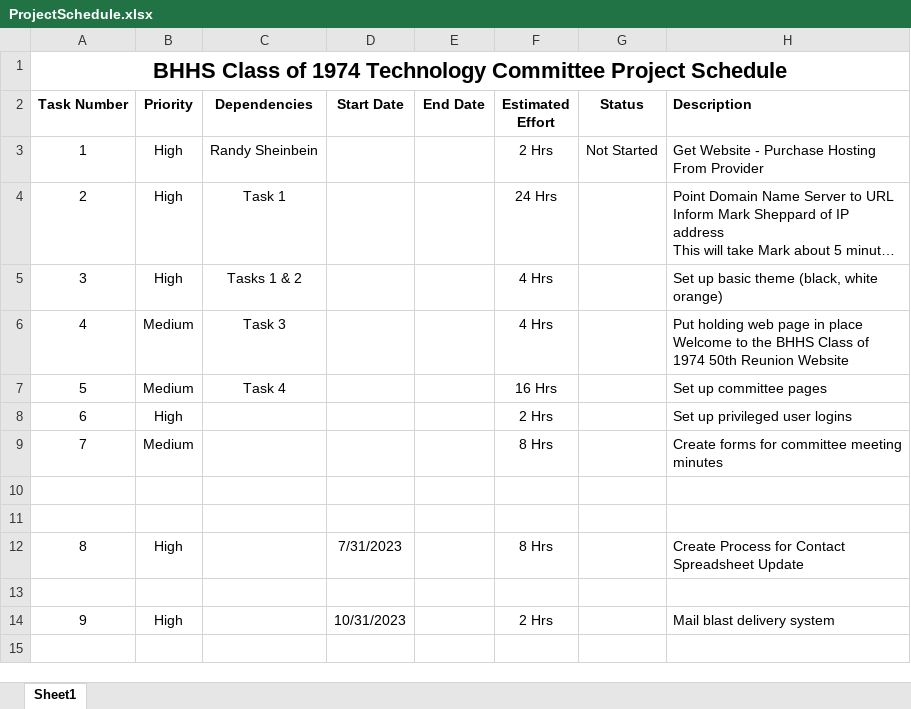
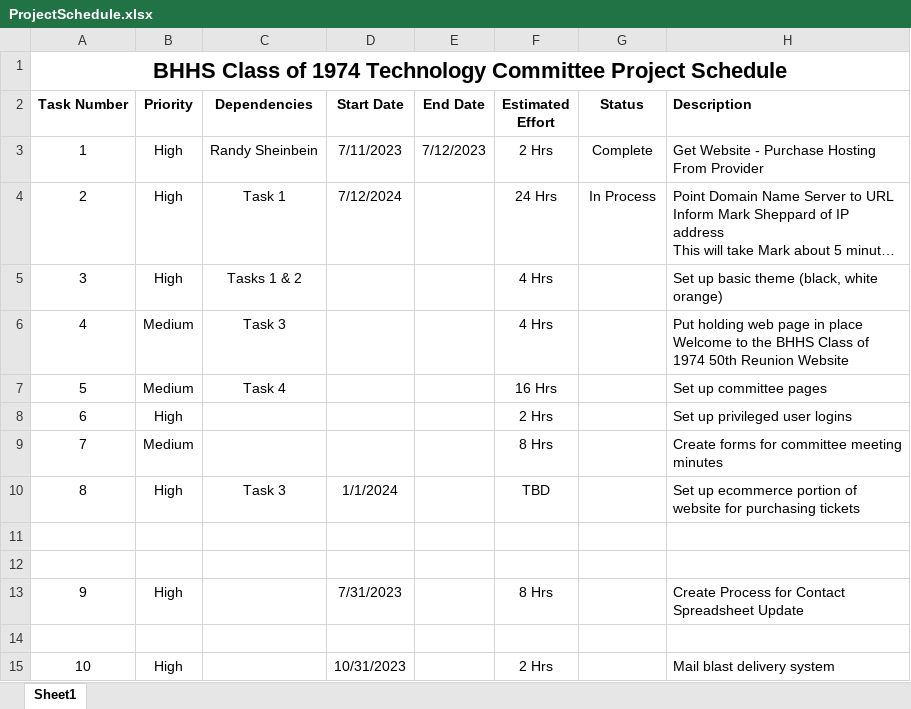
Before and after one commit to pacmaninbw/BHHS_74_50th_Reunion, an Excel workbook: ProjectSchedule.xlsx, sheet Sheet1, drawn as a sheet; long unchanged cells end in …; values as stored, in another font and other column widths than the file's, no borders; addresses are those after the commit; the diff names each change by its address in the sheet, - before the commit and + after, or states it on an @@ line.

```diff
--- a/ProjectSchedule.xlsx (sheet Sheet1)
+++ b/ProjectSchedule.xlsx (sheet Sheet1)
-D3 (Start Date): (empty)
+D3 (Start Date): 7/11/2023
-E3 (End Date): (empty)
+E3 (End Date): 7/12/2023
-G3 (Status): Not Started
+G3 (Status): Complete
-D4 (Start Date): (empty)
+D4 (Start Date): 7/12/2024
-G4 (Status): (empty)
+G4 (Status): In Process
+row 10: 8 | High | Task 3 | 1/1/2024 |  | TBD |  | Set up ecommerce portion of website for purchasing tickets
@@ column A (Task Number) renumbered from row 13 down @@
```
Also changed, not shown: 1 other file.
